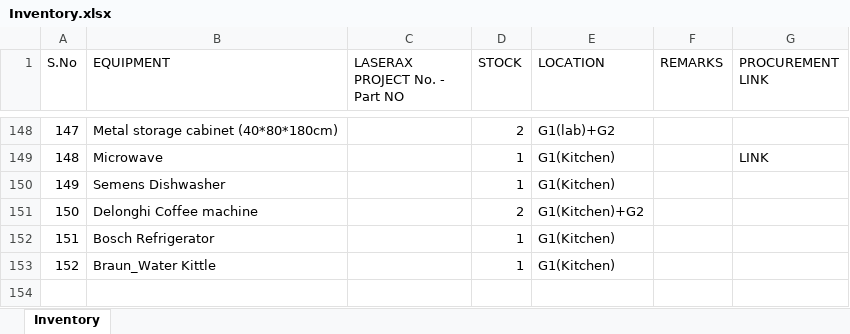
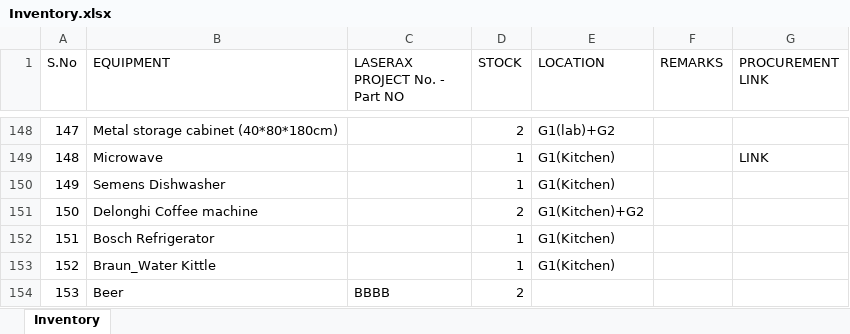
Before and after one commit to BBhattarai445/Inventory-Management, an Excel workbook: Inventory.xlsx, sheet Inventory, drawn as a sheet; only a part is shown, gaps mark what is left out; values as stored, in another font and other column widths than the file's, no borders; the diff names each change by its address in the sheet, - before the commit and + after, or states it on an @@ line.

Commit message:
Update inventory via Laserax Inventory Manager

```diff
--- a/Inventory.xlsx (sheet Inventory)
+++ b/Inventory.xlsx (sheet Inventory)
+row 154: 153 | Beer | BBBB | 2
```
